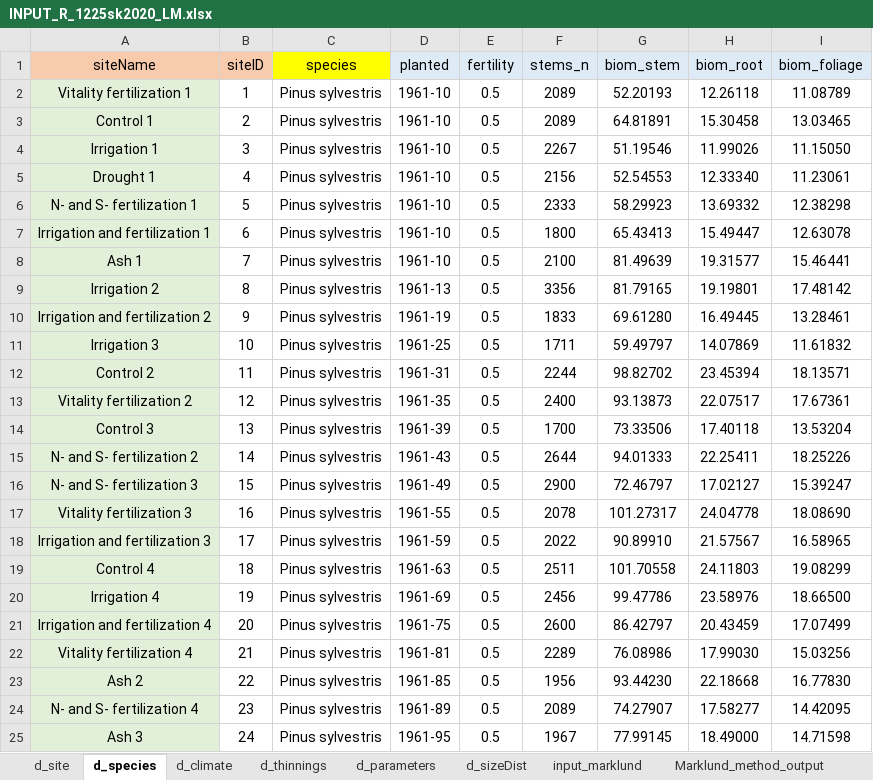
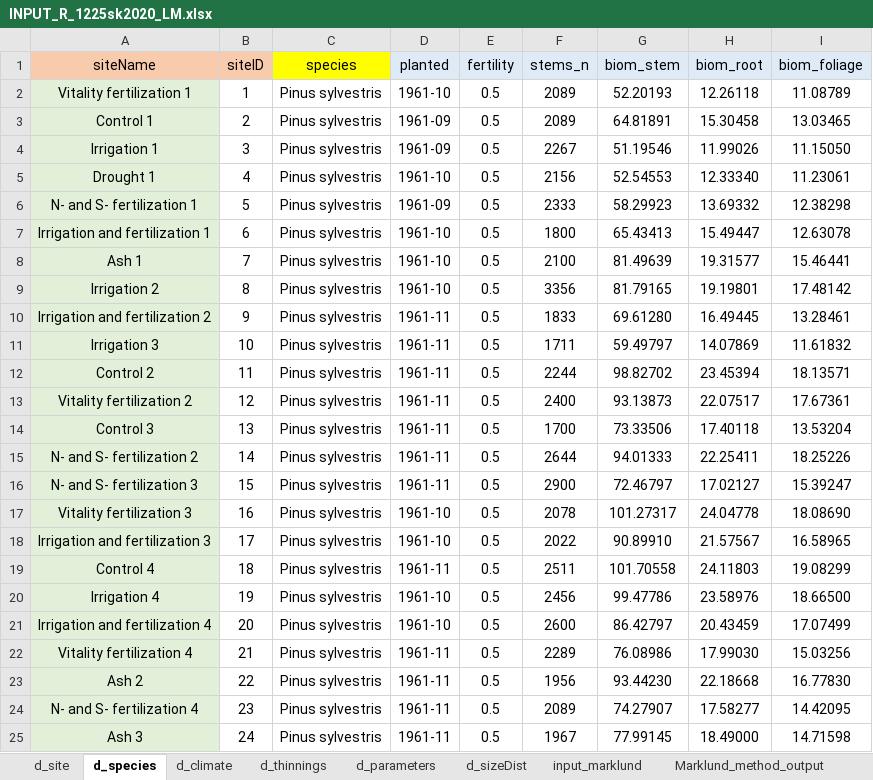
Before and after one commit to ilmenichetti/3PGQslu, an Excel workbook: myData/INPUT_R_1225sk2020_LM.xlsx, sheet d_species, drawn as a sheet; values as stored, in another font and other column widths than the file's, no borders; the diff names each change by its address in the sheet, - before the commit and + after, or states it on an @@ line.

```diff
--- a/myData/INPUT_R_1225sk2020_LM.xlsx (sheet d_species)
+++ b/myData/INPUT_R_1225sk2020_LM.xlsx (sheet d_species)
-D3:D4 (planted): 1961-10
+D3:D4 (planted): 1961-09
-D6 (planted): 1961-10
+D6 (planted): 1961-09
-D9 (planted): 1961-13
+D9 (planted): 1961-10
-D10 (planted): 1961-19
+D10 (planted): 1961-11
-D11 (planted): 1961-25
+D11 (planted): 1961-11
-D12 (planted): 1961-31
+D12 (planted): 1961-11
-D13 (planted): 1961-35
+D13 (planted): 1961-11
-D14 (planted): 1961-39
+D14 (planted): 1961-11
-D15 (planted): 1961-43
+D15 (planted): 1961-11
-D16 (planted): 1961-49
+D16 (planted): 1961-11
-D17 (planted): 1961-55
+D17 (planted): 1961-10
-D18 (planted): 1961-59
+D18 (planted): 1961-10
-D19 (planted): 1961-63
+D19 (planted): 1961-11
-D20 (planted): 1961-69
+D20 (planted): 1961-10
-D21 (planted): 1961-75
+D21 (planted): 1961-10
-D22 (planted): 1961-81
+D22 (planted): 1961-11
-D23 (planted): 1961-85
+D23 (planted): 1961-11
-D24 (planted): 1961-89
+D24 (planted): 1961-11
-D25 (planted): 1961-95
+D25 (planted): 1961-11
```
Also changed, not shown: sheet d_site, myData/TABELLA_OBS.xlsx, 2 other files.
